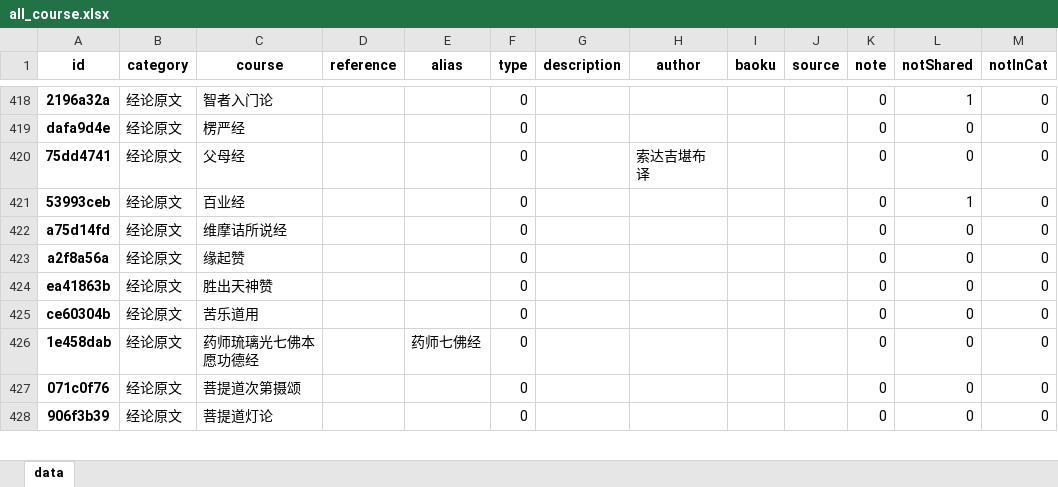
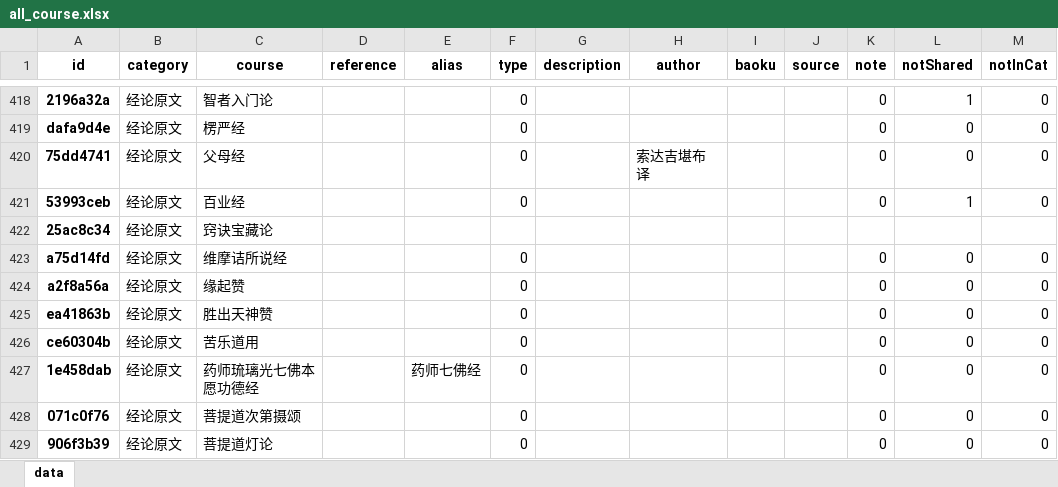
Before and after one commit to hliuleo/lamatxt, an Excel workbook: all_course.xlsx, sheet data, drawn as a sheet; only a part is shown, gaps mark what is left out; values as stored, in another font and other column widths than the file's, no borders; the diff names each change by its address in the sheet, - before the commit and + after, or states it on an @@ line.

```diff
--- a/all_course.xlsx (sheet data)
+++ b/all_course.xlsx (sheet data)
+row 422: 25ac8c34 | 经论原文 | 窍诀宝藏论
```
Also changed, not shown: all_lesson.xlsx, 2 other files.
